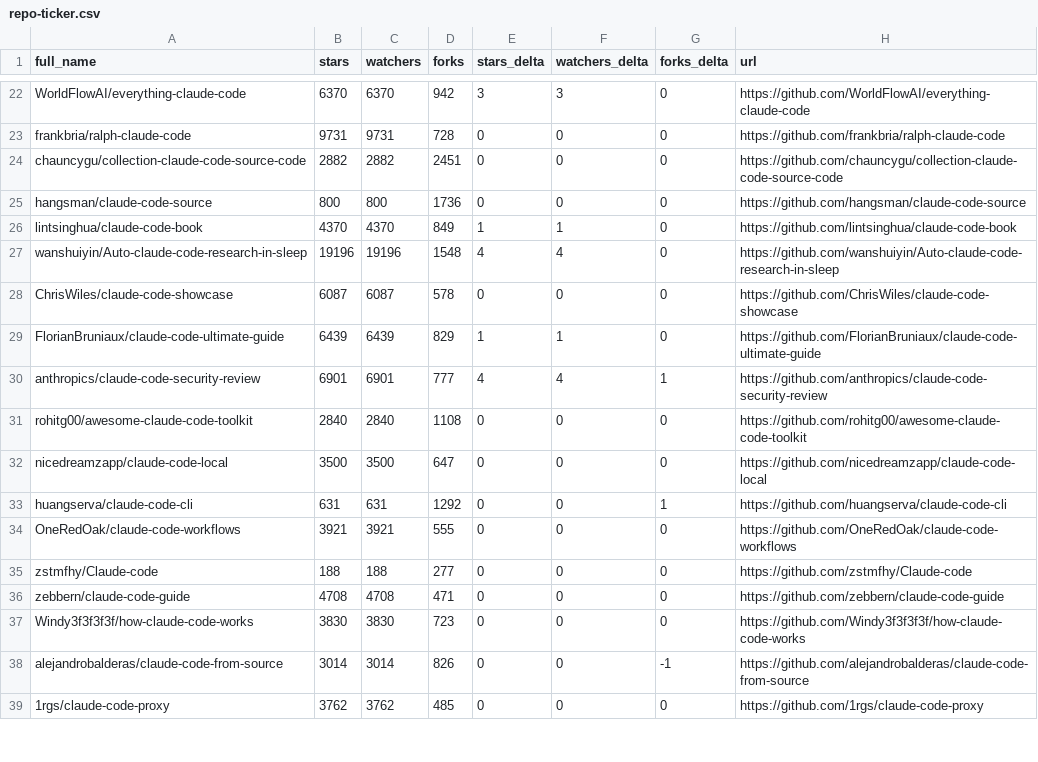
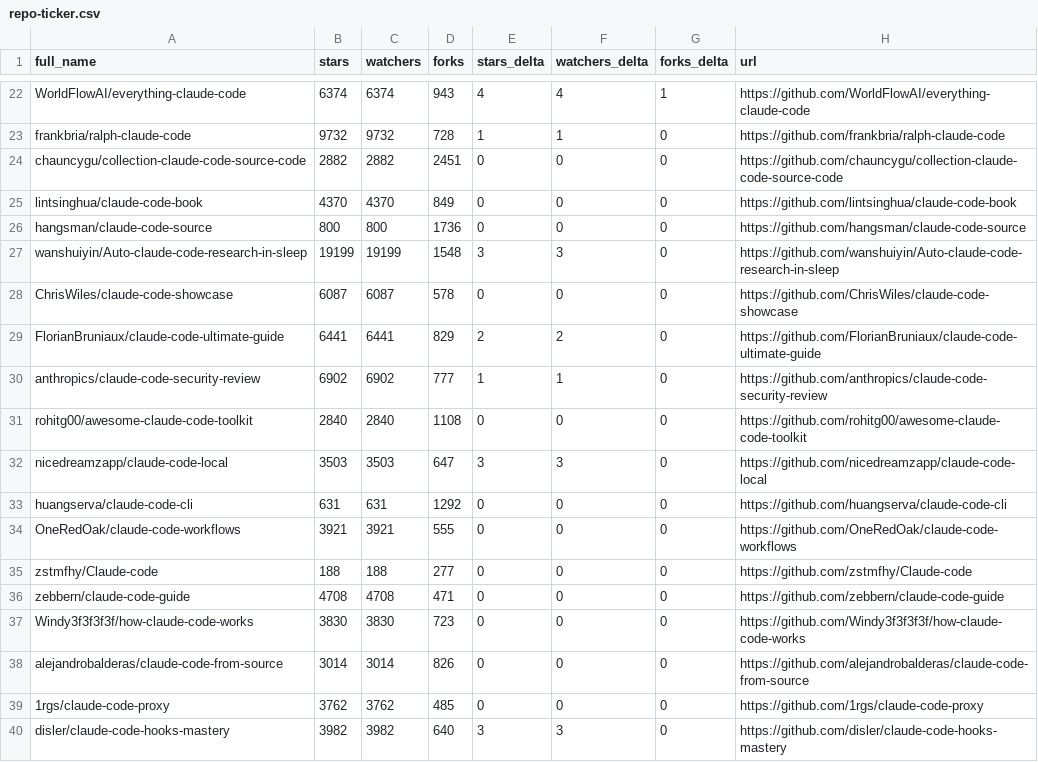
Before and after one commit to gerald-ica/awesome-claude-code, a CSV file: data/repo-ticker.csv, drawn as a sheet; only a part is shown, gaps mark what is left out; removed rows and columns are numbered as before the commit, all else as after; the diff covers the shown part only; the diff names each change by its address in the sheet, - before the commit and + after, or states it on an @@ line.

```diff
--- a/data/repo-ticker.csv
+++ b/data/repo-ticker.csv
-B22 (stars): 6370
+B22 (stars): 6374
-C22 (watchers): 6370
+C22 (watchers): 6374
-D22 (forks): 942
+D22 (forks): 943
-E22 (stars_delta): 3
+E22 (stars_delta): 4
-F22 (watchers_delta): 3
+F22 (watchers_delta): 4
-G22 (forks_delta): 0
+G22 (forks_delta): 1
-B23 (stars): 9731
+B23 (stars): 9732
-C23 (watchers): 9731
+C23 (watchers): 9732
-E23 (stars_delta): 0
+E23 (stars_delta): 1
-F23 (watchers_delta): 0
+F23 (watchers_delta): 1
+row 25: lintsinghua/claude-code-book | 4370 | 4370 | 849 | 0 | 0 | 0 | https://github.com/lintsinghua/claude-code-book
-row 26: lintsinghua/claude-code-book | 4370 | 4370 | 849 | 1 | 1 | 0 | https://github.com/lintsinghua/claude-code-book
-B27 (stars): 19196
+B27 (stars): 19199
-C27 (watchers): 19196
+C27 (watchers): 19199
-E27 (stars_delta): 4
+E27 (stars_delta): 3
-F27 (watchers_delta): 4
+F27 (watchers_delta): 3
-B29 (stars): 6439
+B29 (stars): 6441
-C29 (watchers): 6439
+C29 (watchers): 6441
-E29 (stars_delta): 1
+E29 (stars_delta): 2
-F29 (watchers_delta): 1
+F29 (watchers_delta): 2
-B30 (stars): 6901
+B30 (stars): 6902
-C30 (watchers): 6901
+C30 (watchers): 6902
-E30 (stars_delta): 4
+E30 (stars_delta): 1
-F30 (watchers_delta): 4
+F30 (watchers_delta): 1
-G30 (forks_delta): 1
+G30 (forks_delta): 0
-B32 (stars): 3500
+B32 (stars): 3503
-C32 (watchers): 3500
+C32 (watchers): 3503
-E32 (stars_delta): 0
+E32 (stars_delta): 3
-F32 (watchers_delta): 0
+F32 (watchers_delta): 3
-G33 (forks_delta): 1
+G33 (forks_delta): 0
-G38 (forks_delta): -1
+G38 (forks_delta): 0
+row 40: disler/claude-code-hooks-mastery | 3982 | 3982 | 640 | 3 | 3 | 0 | https://github.com/disler/claude-code-hooks-mastery
```
Also changed, not shown: 2 added rows, 3 removed rows, 4 moved rows and 92 edited cells elsewhere in this file, 2 other files.
